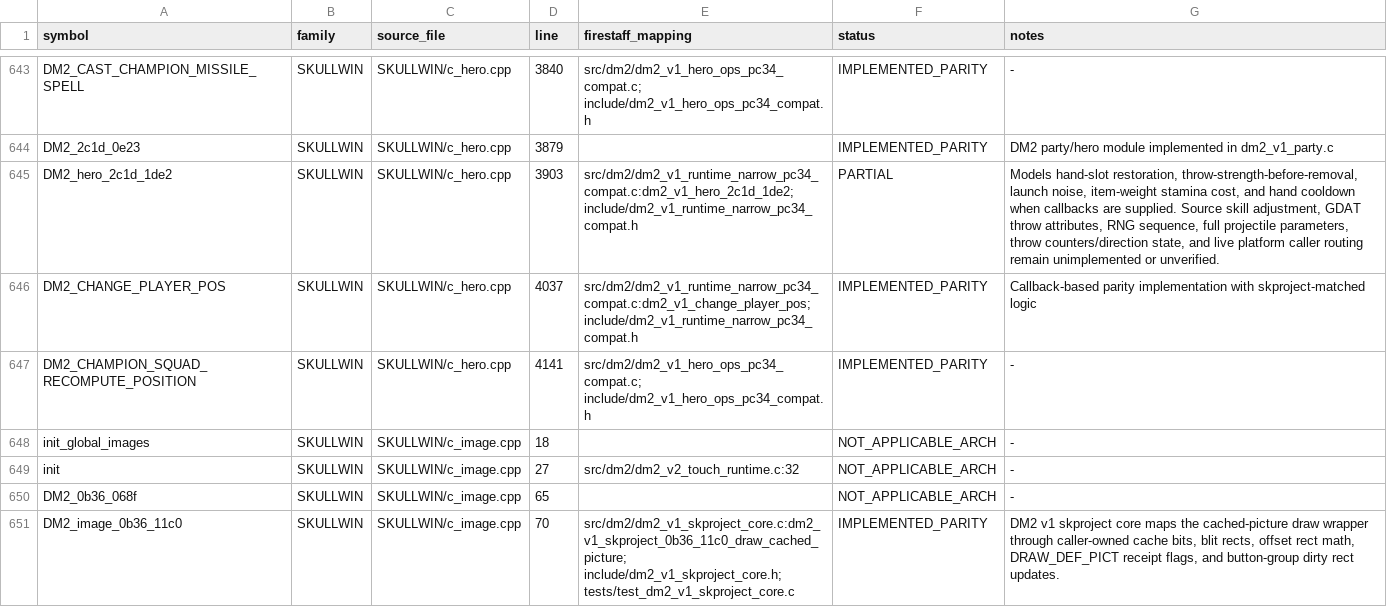
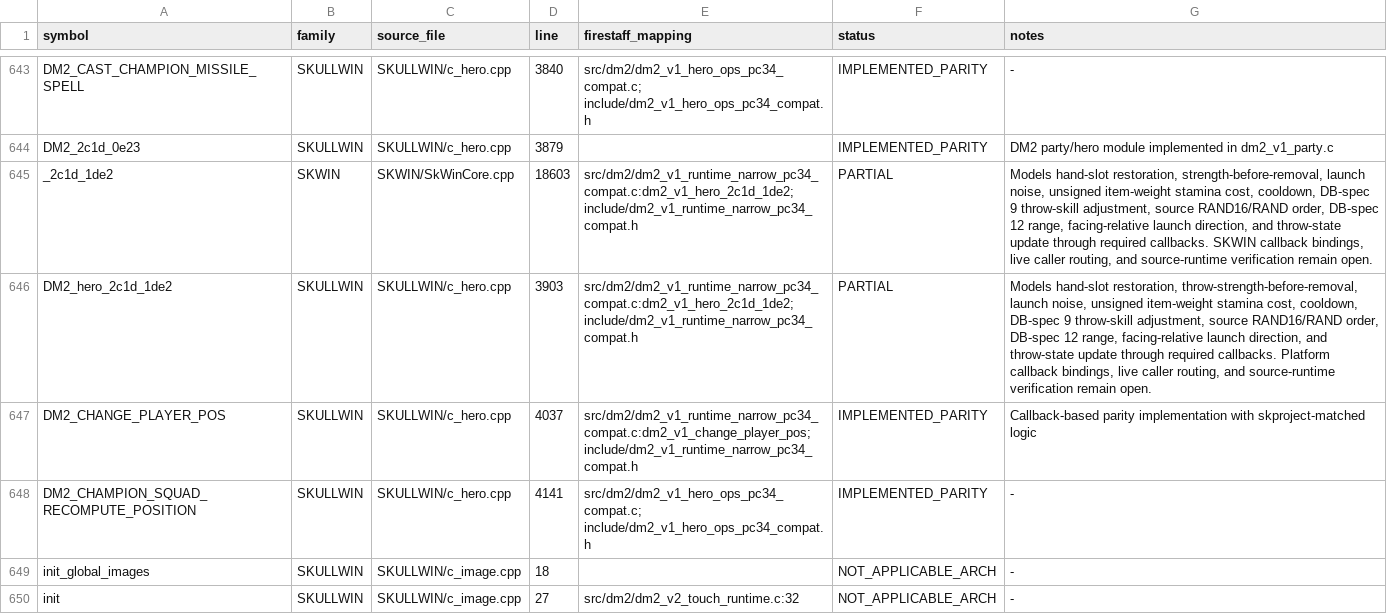
Before and after one commit to yeager/firestaff, a TSV file: docs/reference/audits/SKPROJECT_DM2_NAMED_SYMBOL_AUDIT.tsv, drawn as a sheet; only a part is shown, gaps mark what is left out; the shorter side is filled out with more unchanged rows.

Commit message:
fix(dm2): model source throw transaction callbacks

```diff
--- a/docs/reference/audits/SKPROJECT_DM2_NAMED_SYMBOL_AUDIT.tsv
+++ b/docs/reference/audits/SKPROJECT_DM2_NAMED_SYMBOL_AUDIT.tsv
@@ -644,3 +644,4 @@ DM2_CAST_CHAMPION_MISSILE_SPELL	SKULLWIN	SKULLWIN/c_hero.cpp	3840	src/dm2/dm2_v1
 DM2_2c1d_0e23	SKULLWIN	SKULLWIN/c_hero.cpp	3879		IMPLEMENTED_PARITY	DM2 party/hero module implemented in dm2_v1_party.c
-DM2_hero_2c1d_1de2	SKULLWIN	SKULLWIN/c_hero.cpp	3903	src/dm2/dm2_v1_runtime_narrow_pc34_compat.c:dm2_v1_hero_2c1d_1de2; include/dm2_v1_runtime_narrow_pc34_compat.h	PARTIAL	Models hand-slot restoration, throw-strength-before-removal, launch noise, item-weight stamina cost, and hand cooldown when callbacks are supplied. Source skill adjustment, GDAT throw attributes, RNG sequence, full projectile parameters, throw counters/direction state, and live platform caller routing remain unimplemented or unverified.
+_2c1d_1de2	SKWIN	SKWIN/SkWinCore.cpp	18603	src/dm2/dm2_v1_runtime_narrow_pc34_compat.c:dm2_v1_hero_2c1d_1de2; include/dm2_v1_runtime_narrow_pc34_compat.h	PARTIAL	Models hand-slot restoration, strength-before-removal, launch noise, unsigned item-weight stamina cost, cooldown, DB-spec 9 throw-skill adjustment, source RAND16/RAND order, DB-spec 12 range, facing-relative launch direction, and throw-state update through required callbacks. SKWIN callback bindings, live caller routing, and source-runtime verification remain open.
+DM2_hero_2c1d_1de2	SKULLWIN	SKULLWIN/c_hero.cpp	3903	src/dm2/dm2_v1_runtime_narrow_pc34_compat.c:dm2_v1_hero_2c1d_1de2; include/dm2_v1_runtime_narrow_pc34_compat.h	PARTIAL	Models hand-slot restoration, throw-strength-before-removal, launch noise, unsigned item-weight stamina cost, cooldown, DB-spec 9 throw-skill adjustment, source RAND16/RAND order, DB-spec 12 range, facing-relative launch direction, and throw-state update through required callbacks. Platform callback bindings, live caller routing, and source-runtime verification remain open.
 DM2_CHANGE_PLAYER_POS	SKULLWIN	SKULLWIN/c_hero.cpp	4037	src/dm2/dm2_v1_runtime_narrow_pc34_compat.c:dm2_v1_change_player_pos; include/dm2_v1_runtime_narrow_pc34_compat.h	IMPLEMENTED_PARITY	Callback-based parity implementation with skproject-matched logic
```
Also changed, not shown: docs/reference/audits/SKPROJECT_DM2_ACTIVE_SOURCE_REVIEW.tsv, 7 other files.
